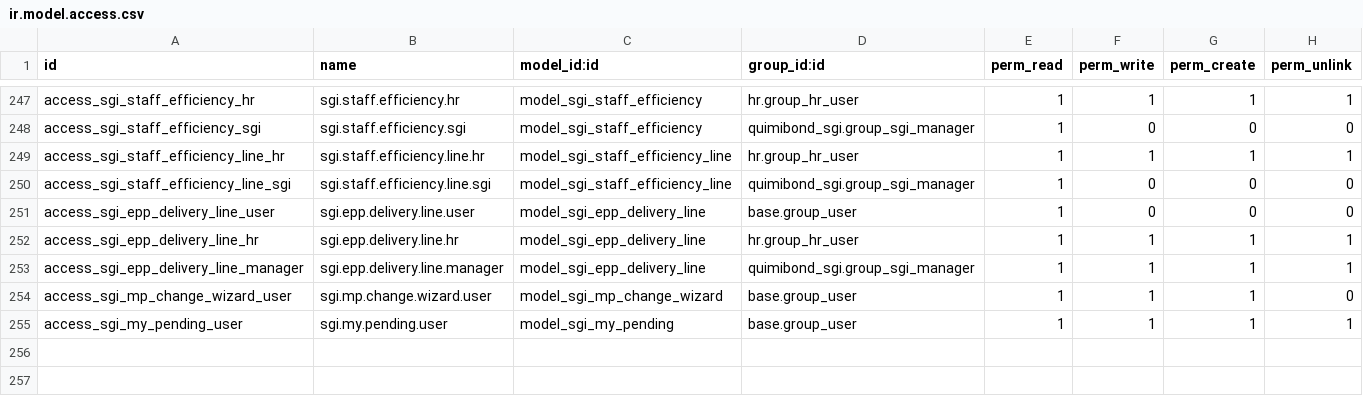
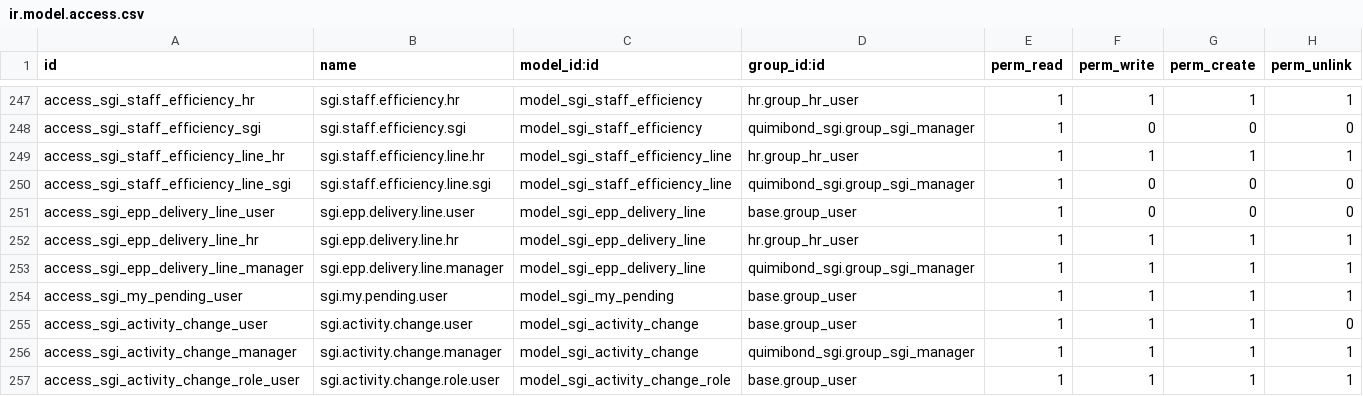
Before and after one commit to quimibond/qb19, a CSV file: addons/quimibond_sgi/security/ir.model.access.csv, drawn as a sheet; only a part is shown, gaps mark what is left out; removed rows and columns are numbered as before the commit, all else as after; the diff names each change by its address in the sheet, - before the commit and + after, or states it on an @@ line.

```diff
--- a/addons/quimibond_sgi/security/ir.model.access.csv
+++ b/addons/quimibond_sgi/security/ir.model.access.csv
-row 254: access_sgi_mp_change_wizard_user | sgi.mp.change.wizard.user | model_sgi_mp_change_wizard | base.group_user | 1 | 1 | 1 | 0
+row 255: access_sgi_activity_change_user | sgi.activity.change.user | model_sgi_activity_change | base.group_user | 1 | 1 | 1 | 0
+row 256: access_sgi_activity_change_manager | sgi.activity.change.manager | model_sgi_activity_change | quimibond_sgi.group_sgi_manager | 1 | 1 | 1 | 1
+row 257: access_sgi_activity_change_role_user | sgi.activity.change.role.user | model_sgi_activity_change_role | base.group_user | 1 | 1 | 1 | 1
```
Also changed, not shown: 5 other files.
